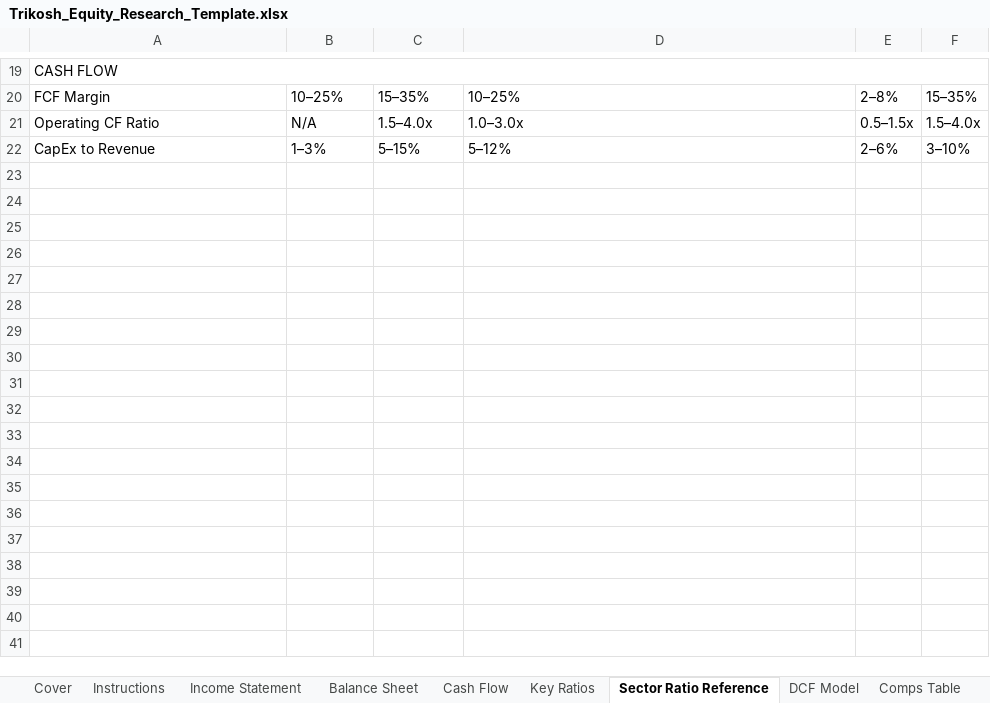
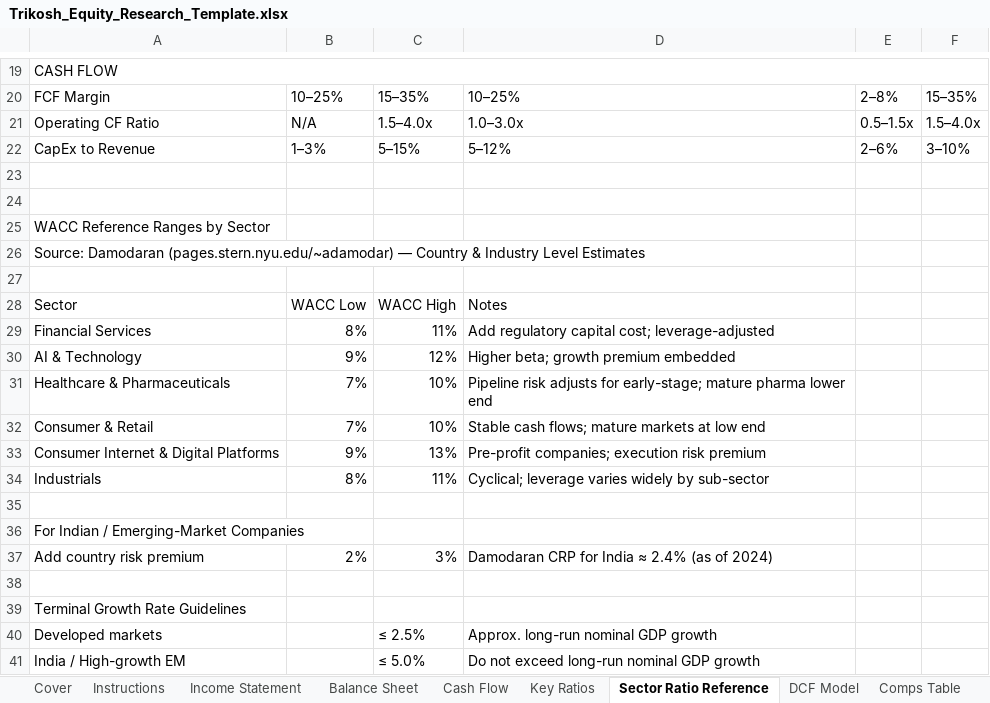
Before and after one commit to zshqv/Trikosh, an Excel workbook: apps/web/public/Trikosh_Equity_Research_Template.xlsx, sheet Sector Ratio Reference, drawn as a sheet; only a part is shown, gaps mark what is left out; values as stored, in another font and other column widths than the file's, no cell formats; the diff names each change by its address in the sheet, - before the commit and + after, or states it on an @@ line.

Commit message:
feat: M1-M6 medium priority fixes — WACC reference, glossary terms, sector callouts, changelog, Industrials sector, GitHub links

```diff
--- a/apps/web/public/Trikosh_Equity_Research_Template.xlsx (sheet Sector Ratio Reference)
+++ b/apps/web/public/Trikosh_Equity_Research_Template.xlsx (sheet Sector Ratio Reference)
+row 23: (empty)
+row 24: (empty)
+row 25: WACC Reference Ranges by Sector
+row 26: Source: Damodaran (pages.stern.nyu.edu/~adamodar) — Country & Industry Level Estimates
+row 27: (empty)
+row 28: Sector | WACC Low | WACC High | Notes
+row 29: Financial Services | 8% | 11% | Add regulatory capital cost; leverage-adjusted
+row 30: AI & Technology | 9% | 12% | Higher beta; growth premium embedded
+row 31: Healthcare & Pharmaceuticals | 7% | 10% | Pipeline risk adjusts for early-stage; mature pharma lower end
+row 32: Consumer & Retail | 7% | 10% | Stable cash flows; mature markets at low end
+row 33: Consumer Internet & Digital Platforms | 9% | 13% | Pre-profit companies; execution risk premium
+row 34: Industrials | 8% | 11% | Cyclical; leverage varies widely by sub-sector
+row 35: (empty)
+row 36: For Indian / Emerging-Market Companies
+row 37: Add country risk premium | 2% | 3% | Damodaran CRP for India ≈ 2.4% (as of 2024)
+row 38: (empty)
+row 39: Terminal Growth Rate Guidelines
+row 40: Developed markets |  | ≤ 2.5% | Approx. long-run nominal GDP growth
+row 41: India / High-growth EM |  | ≤ 5.0% | Do not exceed long-run nominal GDP growth
```
Also changed, not shown: sheet Key Ratios, sheet Comps Table, sheet DCF Model, sheet Balance Sheet, sheet Cover, sheet Instructions, 3 more sheets, cell formats, 6 other files.
